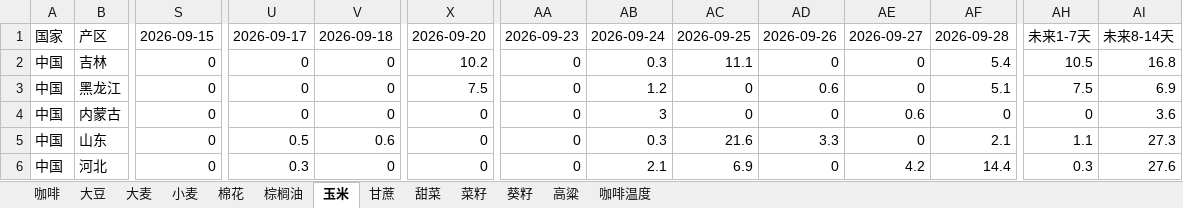
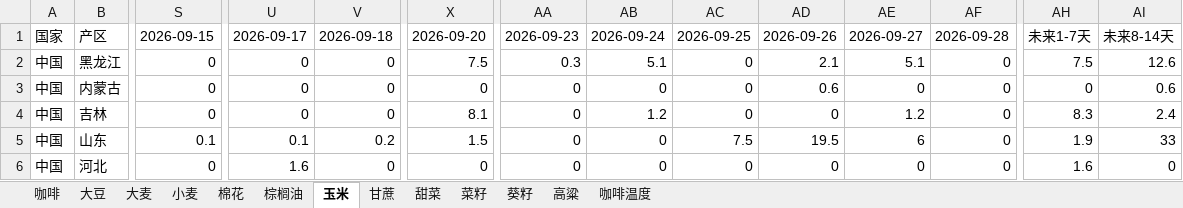
Before and after one commit to 2368846312-oss/ag-weather, an Excel workbook: 全球农产品降水数据_最新.xlsx, sheet 玉米, drawn as a sheet; only a part is shown, gaps mark what is left out; values as stored, in another font and other column widths than the file's, no cell formats; removed rows and columns are numbered as before the commit, all else as after; rows hold the shown columns only; the diff covers the shown part only; the diff names each change by its address in the sheet, - before the commit and + after, or states it on an @@ line.

```diff
--- a/全球农产品降水数据_最新.xlsx (sheet 玉米)
+++ b/全球农产品降水数据_最新.xlsx (sheet 玉米)
-row 2: 中国 | 吉林 | 0 | 0 | 0 | 10.2 | 0 | 0.3 | 11.1 | 0 | 0 | 5.4 | 10.5 | 16.8
-AA2: 0
+AA2: 0.3
-AB2: 1.2
+AB2: 5.1
-AD2: 0.6
+AD2: 2.1
-AE2: 0
+AE2: 5.1
-AF2: 5.1
+AF2: 0
-AI2: 6.9
+AI2: 12.6
-AB3: 3
+AB3: 0
-AD3: 0
+AD3: 0.6
-AE3: 0.6
+AE3: 0
-AI3: 3.6
+AI3: 0.6
+row 4: 中国 | 吉林 | 0 | 0 | 0 | 8.1 | 0 | 1.2 | 0 | 0 | 1.2 | 0 | 8.3 | 2.4
-S5: 0
+S5: 0.1
-U5: 0.5
+U5: 0.1
-V5: 0.6
+V5: 0.2
-X5: 0
+X5: 1.5
-AB5: 0.3
+AB5: 0
-AC5: 21.6
+AC5: 7.5
-AD5: 3.3
+AD5: 19.5
-AE5: 0
+AE5: 6
-AF5: 2.1
+AF5: 0
-AH5: 1.1
+AH5: 1.9
-AI5: 27.3
+AI5: 33
-U6: 0.3
+U6: 1.6
-AB6: 2.1
+AB6: 0
-AC6: 6.9
+AC6: 0
-AE6: 4.2
+AE6: 0
-AF6: 14.4
+AF6: 0
-AH6: 0.3
+AH6: 1.6
-AI6: 27.6
+AI6: 0
```
Also changed, not shown: 18 added rows, 18 removed rows, 2 moved rows and 178 edited cells elsewhere in this sheet, sheet 小麦, sheet 菜籽, sheet 高粱, sheet 葵籽, sheet 咖啡温度, sheet 大豆, 6 more sheets, cell formats, VHI_Data/VHI_最近6周汇总.xlsx.
